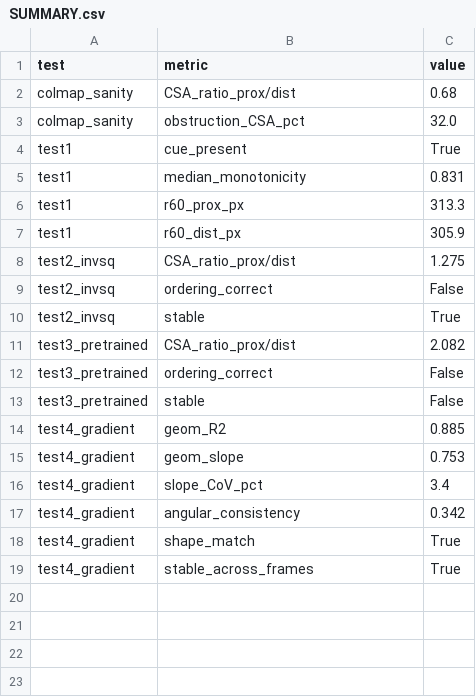
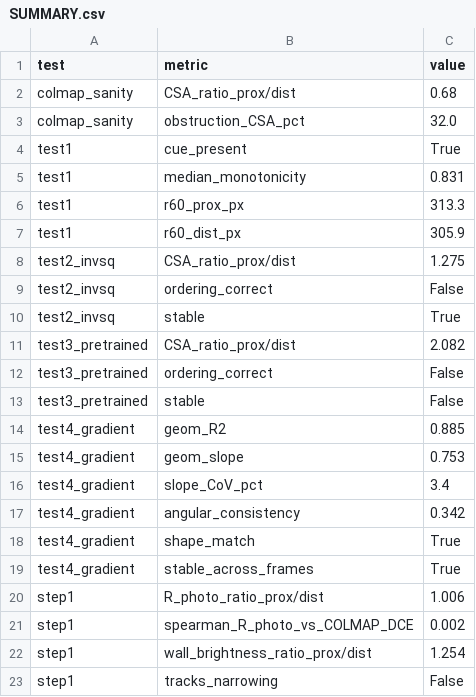
Before and after one commit to imran980/bronchotrust, a CSV file: photometric_pivot/SUMMARY.csv, drawn as a sheet; the diff names each change by its address in the sheet, - before the commit and + after, or states it on an @@ line.

```diff
--- a/photometric_pivot/SUMMARY.csv
+++ b/photometric_pivot/SUMMARY.csv
+row 20: step1 | R_photo_ratio_prox/dist | 1.006
+row 21: step1 | spearman_R_photo_vs_COLMAP_DCE | 0.002
+row 22: step1 | wall_brightness_ratio_prox/dist | 1.254
+row 23: step1 | tracks_narrowing | False
```
Also changed, not shown: 5 other files.
